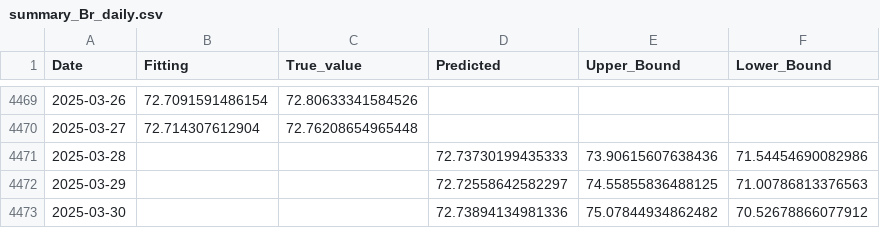
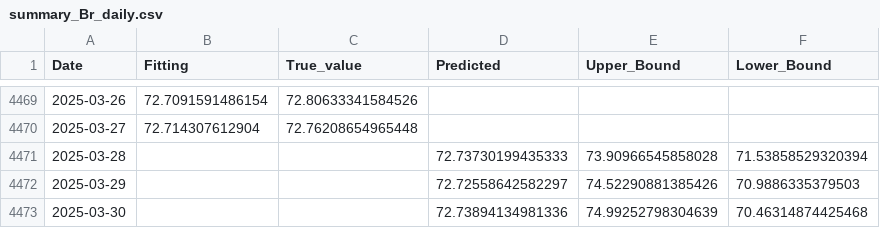
Before and after one commit to tuananhs702/Auto_Data_PowerBI, a CSV file: downloads/summary_Br_daily.csv, drawn as a sheet; only a part is shown, gaps mark what is left out.

```diff
--- a/downloads/summary_Br_daily.csv
+++ b/downloads/summary_Br_daily.csv
@@ -4470,4 +4470,4 @@ Date,Fitting,True_value,Predicted,Upper_Bound,Lower_Bound
 2025-03-27,72.714307612904,72.76208654965448,,,
-2025-03-28,,,72.73730199435333,73.90615607638436,71.54454690082986
-2025-03-29,,,72.72558642582297,74.55855836488125,71.00786813376563
-2025-03-30,,,72.73894134981336,75.07844934862482,70.52678866077912
+2025-03-28,,,72.73730199435333,73.90966545858028,71.53858529320394
+2025-03-29,,,72.72558642582297,74.52290881385426,70.9886335379503
+2025-03-30,,,72.73894134981336,74.99252798304639,70.46314874425468
```
Also changed, not shown: downloads/predictions_table_Br_daily.csv, downloads/predictions_table_US_daily.csv, 1 other file.
